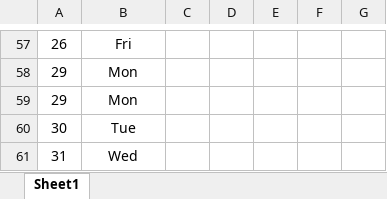
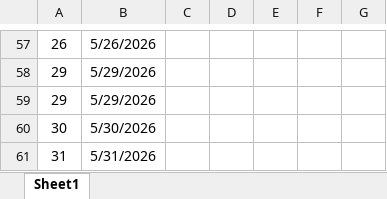
Before and after one commit to webdev-jm/sales-order, an Excel workbook: public/assets/SMS Activity Plan Upload Format.xlsx, sheet Sheet1, drawn as a sheet; only a part is shown, gaps mark what is left out; values as stored, in another font and other column widths than the file's, no borders; the diff covers the shown part only; the diff names each change by its address in the sheet, - before the commit and + after, or states it on an @@ line.

```diff
--- a/public/assets/SMS Activity Plan Upload Format.xlsx (sheet Sheet1)
+++ b/public/assets/SMS Activity Plan Upload Format.xlsx (sheet Sheet1)
-B57: Fri
+B57: 5/26/2026
-B58:B59: Mon
+B58:B59: 5/29/2026
-B60: Tue
+B60: 5/30/2026
-B61: Wed
+B61: 5/31/2026
```
Also changed, not shown: 54 edited cells elsewhere in this sheet, 3 other files.
